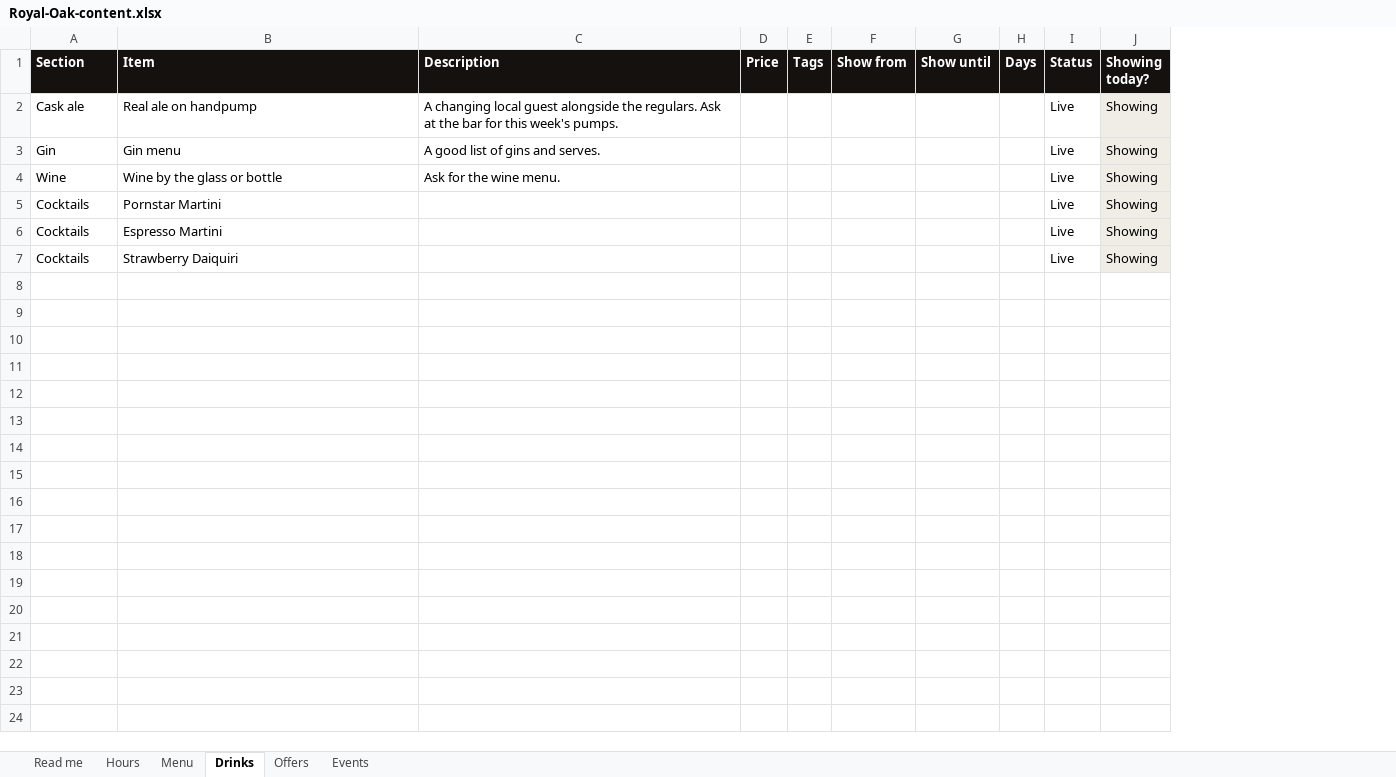
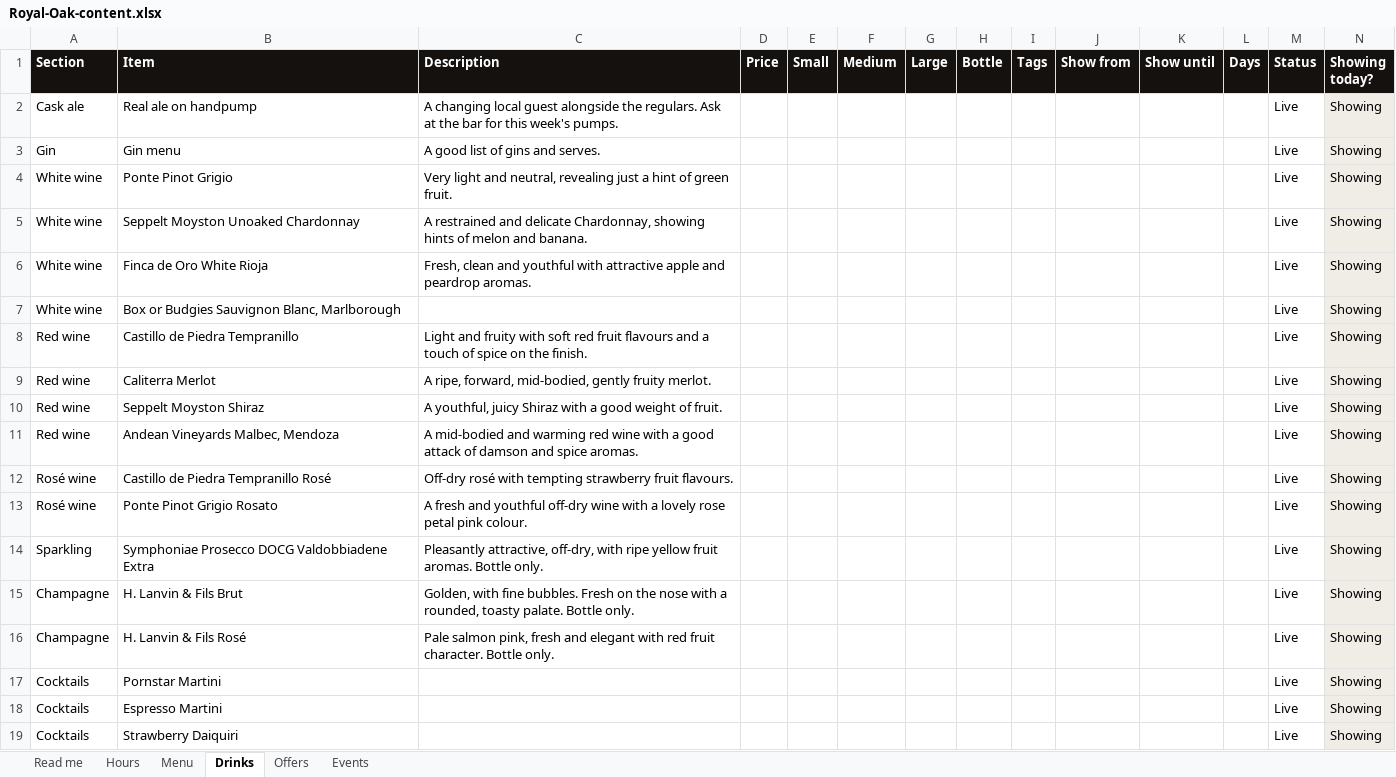
Before and after one commit to DaveCrozier/royal-oak-burton-leonard, an Excel workbook: Royal-Oak-content.xlsx, sheet Drinks, drawn as a sheet; values as stored, in another font and other column widths than the file's, no borders; conditional formats not drawn; addresses are those after the commit; the diff names each change by its address in the sheet, - before the commit and + after, or states it on an @@ line.

```diff
--- a/Royal-Oak-content.xlsx (sheet Drinks)
+++ b/Royal-Oak-content.xlsx (sheet Drinks)
+column E (Small), empty
+column F (Medium), empty
+column G (Large), empty
+column H (Bottle), empty
+row 4: White wine | Ponte Pinot Grigio | Very light and neutral, revealing just a hint of green fruit. |  |  |  |  |  |  |  |  |  | Live | Showing
+row 5: White wine | Seppelt Moyston Unoaked Chardonnay | A restrained and delicate Chardonnay, showing hints of melon and banana. |  |  |  |  |  |  |  |  |  | Live | Showing
-A6 (Section): Wine
+A6 (Section): White wine
-B6 (Item): Wine by the glass or bottle
+B6 (Item): Finca de Oro White Rioja
-C6 (Description): Ask for the wine menu.
+C6 (Description): Fresh, clean and youthful with attractive apple and peardrop aromas.
+row 7: White wine | Box or Budgies Sauvignon Blanc, Marlborough |  |  |  |  |  |  |  |  |  |  | Live | Showing
+row 8: Red wine | Castillo de Piedra Tempranillo | Light and fruity with soft red fruit flavours and a touch of spice on the finish. |  |  |  |  |  |  |  |  |  | Live | Showing
+row 9: Red wine | Caliterra Merlot | A ripe, forward, mid-bodied, gently fruity merlot. |  |  |  |  |  |  |  |  |  | Live | Showing
+row 10: Red wine | Seppelt Moyston Shiraz | A youthful, juicy Shiraz with a good weight of fruit. |  |  |  |  |  |  |  |  |  | Live | Showing
+row 11: Red wine | Andean Vineyards Malbec, Mendoza | A mid-bodied and warming red wine with a good attack of damson and spice aromas. |  |  |  |  |  |  |  |  |  | Live | Showing
+row 12: Rosé wine | Castillo de Piedra Tempranillo Rosé | Off-dry rosé with tempting strawberry fruit flavours. |  |  |  |  |  |  |  |  |  | Live | Showing
+row 13: Rosé wine | Ponte Pinot Grigio Rosato | A fresh and youthful off-dry wine with a lovely rose petal pink colour. |  |  |  |  |  |  |  |  |  | Live | Showing
+row 14: Sparkling | Symphoniae Prosecco DOCG Valdobbiadene Extra | Pleasantly attractive, off-dry, with ripe yellow fruit aromas. Bottle only. |  |  |  |  |  |  |  |  |  | Live | Showing
+row 15: Champagne | H. Lanvin & Fils Brut | Golden, with fine bubbles. Fresh on the nose with a rounded, toasty palate. Bottle only. |  |  |  |  |  |  |  |  |  | Live | Showing
+row 16: Champagne | H. Lanvin & Fils Rosé | Pale salmon pink, fresh and elegant with red fruit character. Bottle only. |  |  |  |  |  |  |  |  |  | Live | Showing
```
Also changed, not shown: sheet Read me, formulas that keep their value, 3 other files.
